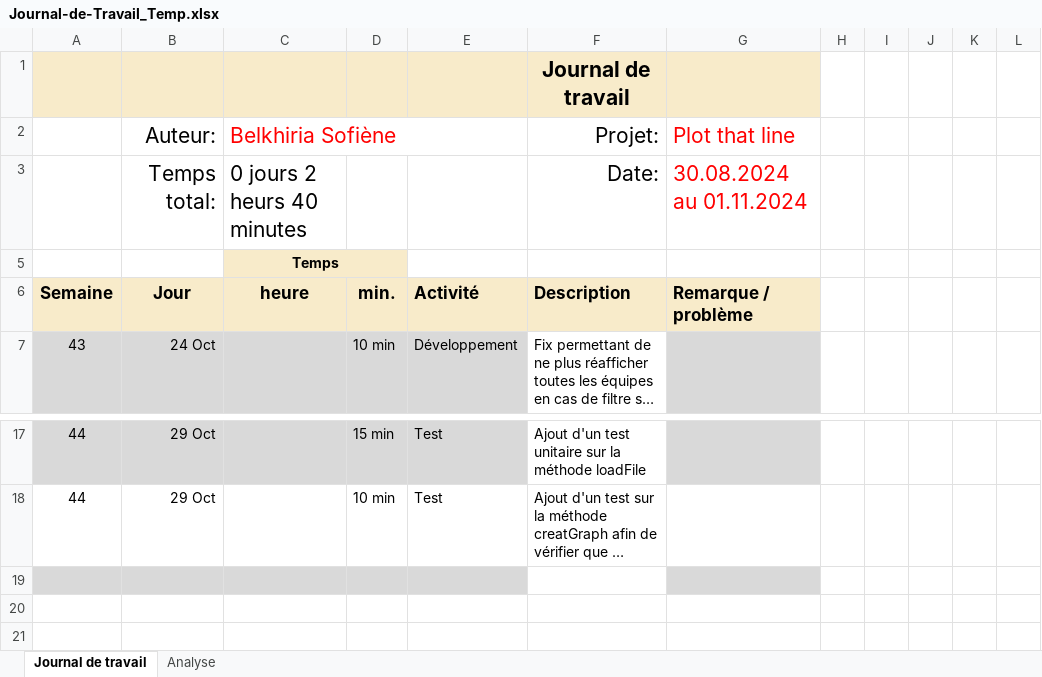
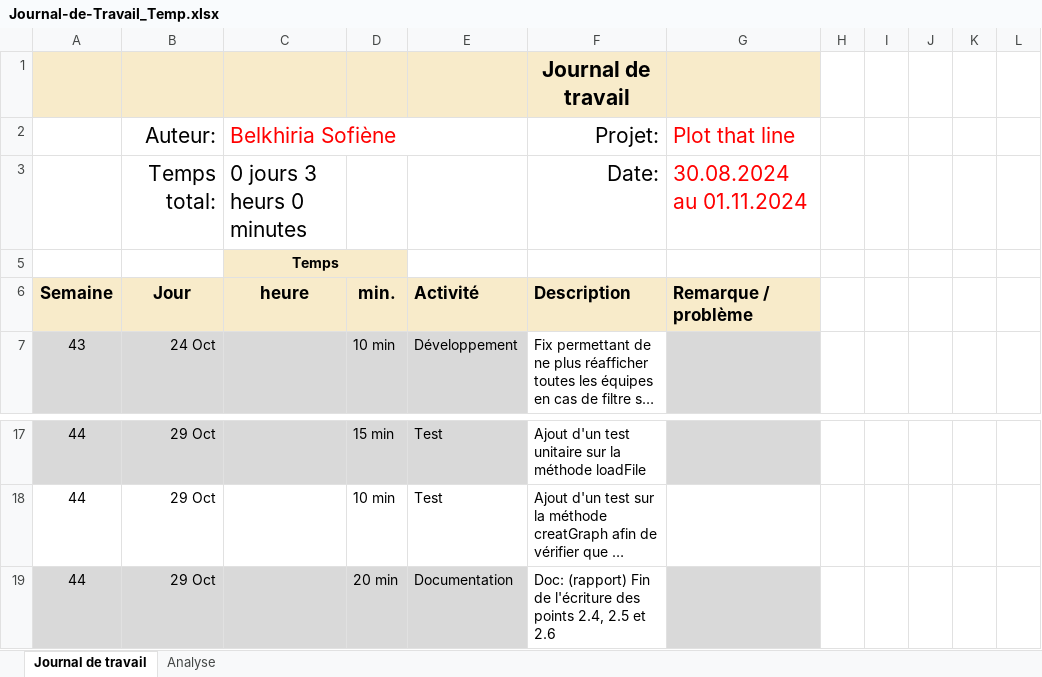
Before and after one commit to termimi/PlotThatLine, an Excel workbook: Docs/Journal-de-Travail_Temp.xlsx, sheet Journal de travail, drawn as a sheet; only a part is shown, gaps mark what is left out; long unchanged cells end in …; values as stored, in another font and other column widths than the file's, no borders; conditional formats and table styles not drawn; the diff names each change by its address in the sheet, - before the commit and + after, or states it on an @@ line.

Commit message:
Doc: Update journal de travail temp

```diff
--- a/Docs/Journal-de-Travail_Temp.xlsx (sheet Journal de travail)
+++ b/Docs/Journal-de-Travail_Temp.xlsx (sheet Journal de travail)
-C3 (Belkhiria Sofiène): 0 jours 2 heurs 40 minutes
+C3 (Belkhiria Sofiène): 0 jours 3 heurs 0 minutes
-row 19: (empty)
+row 19: 44 | 29 Oct |  | 20 min | Documentation | Doc: (rapport) Fin de l'écriture des points 2.4, 2.5 et 2.6
```
Also changed, not shown: sheet Analyse, hidden cells, charts or pictures.
